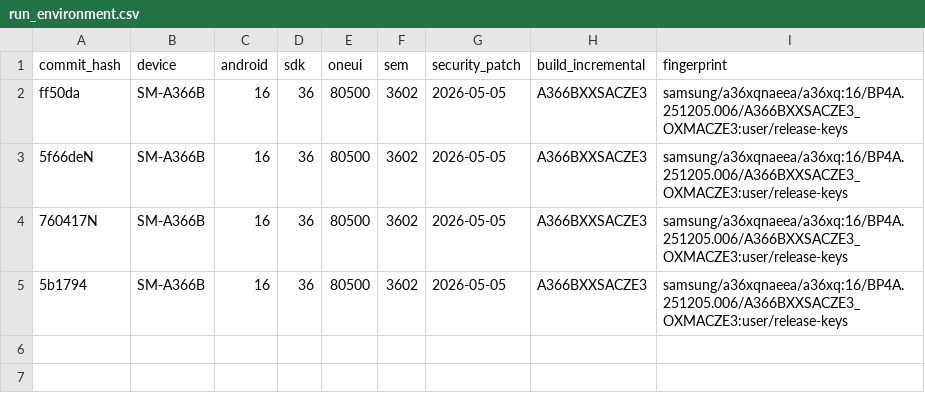
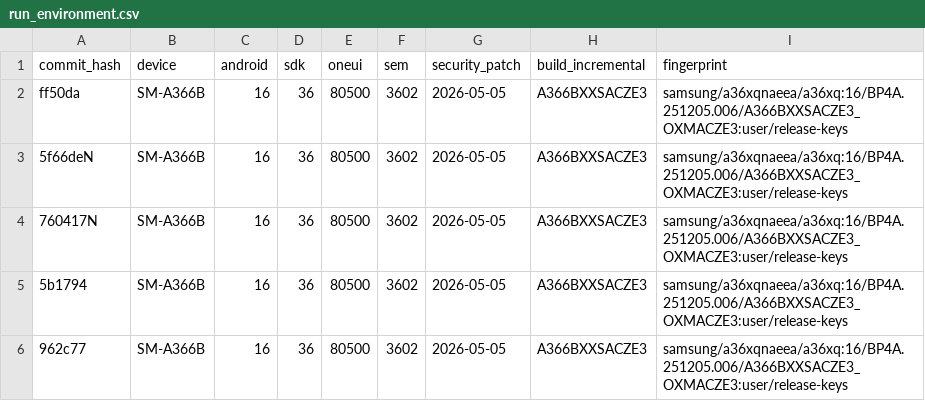
Before and after one commit to status-im/status-app-benchmarks, a CSV file: data/android/run_environment.csv, drawn as a sheet.

```diff
--- a/data/android/run_environment.csv
+++ b/data/android/run_environment.csv
@@ -5 +5,2 @@ ff50da,SM-A366B,16,36,80500,3602,2026-05-05,A366BXXSACZE3,samsung/a36xqnaeea/a36
 5b1794,SM-A366B,16,36,80500,3602,2026-05-05,A366BXXSACZE3,samsung/a36xqnaeea/a36xq:16/BP4A.251205.006/A366BXXSACZE3_OXMACZE3:user/release-keys
+962c77,SM-A366B,16,36,80500,3602,2026-05-05,A366BXXSACZE3,samsung/a36xqnaeea/a36xq:16/BP4A.251205.006/A366BXXSACZE3_OXMACZE3:user/release-keys
```
Also changed, not shown: data/android/build_labels.csv, data/android/performance_metrics.csv, 12 other files.
